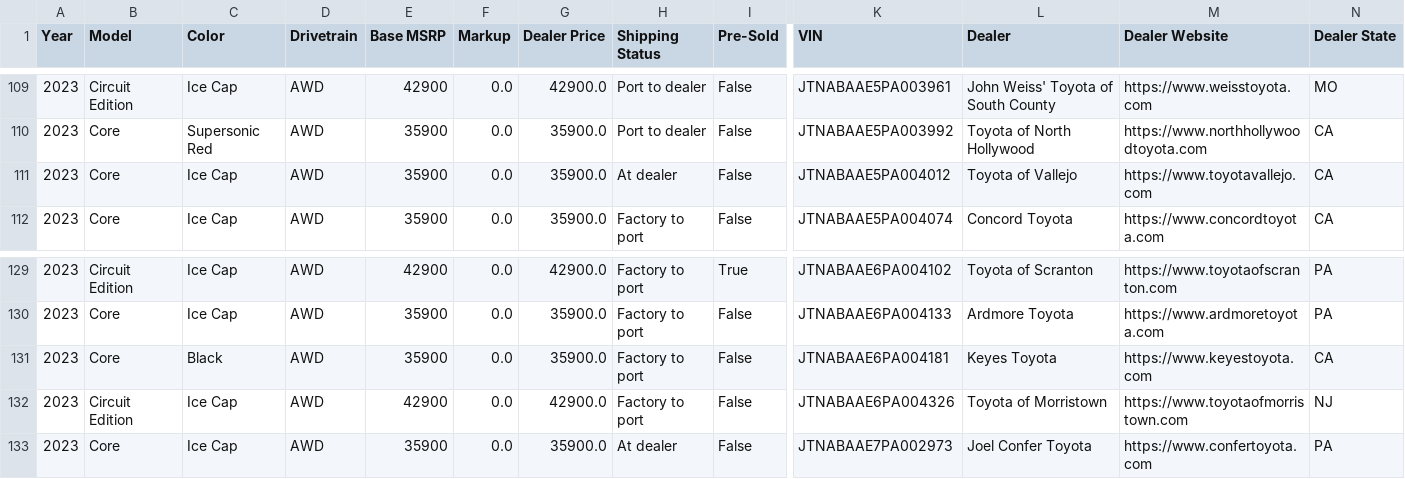
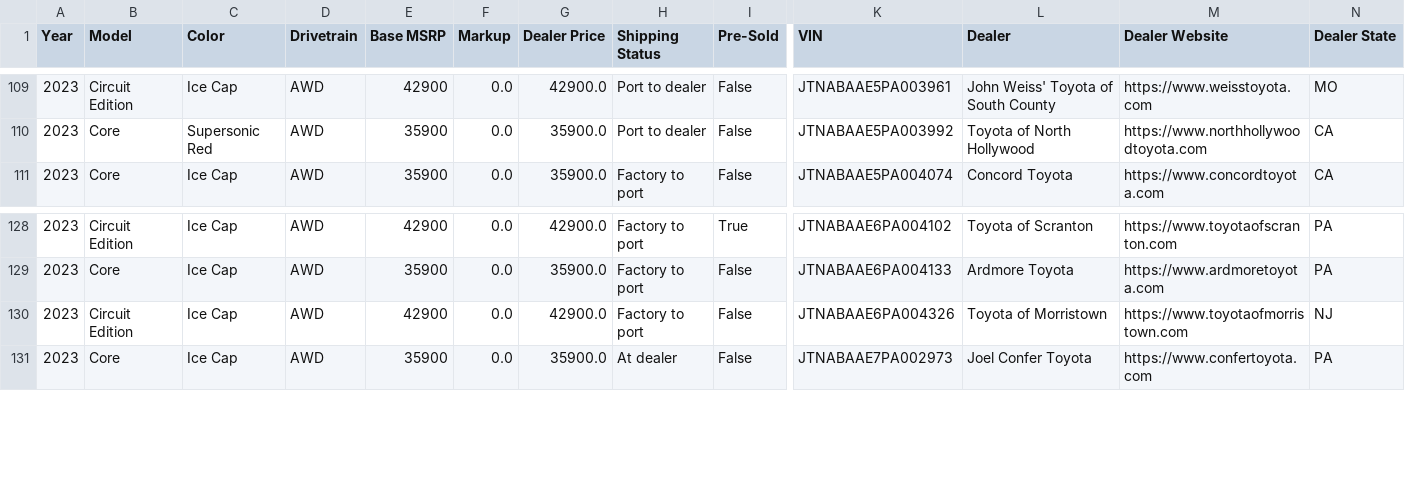
Before and after one commit to major/yotagrabber, a CSV file: output/grcorolla.csv, drawn as a sheet; only a part is shown, gaps mark what is left out; rows hold the shown columns only; the diff names each change by its address in the sheet, - before the commit and + after, or states it on an @@ line.

Commit message:
Updating grcorolla vehicle data: Mon May  1 01:42:43 UTC 2023

```diff
--- a/output/grcorolla.csv
+++ b/output/grcorolla.csv
-row 111: 2023 | Core | Ice Cap | AWD | 35900 | 0.0 | 35900.0 | At dealer | False | JTNABAAE5PA004012 | Toyota of Vallejo | https://www.toyotavallejo.com | CA
-row 131: 2023 | Core | Black | AWD | 35900 | 0.0 | 35900.0 | Factory to port | False | JTNABAAE6PA004181 | Keyes Toyota | https://www.keyestoyota.com | CA
```
Also changed, not shown: 1 other file.
